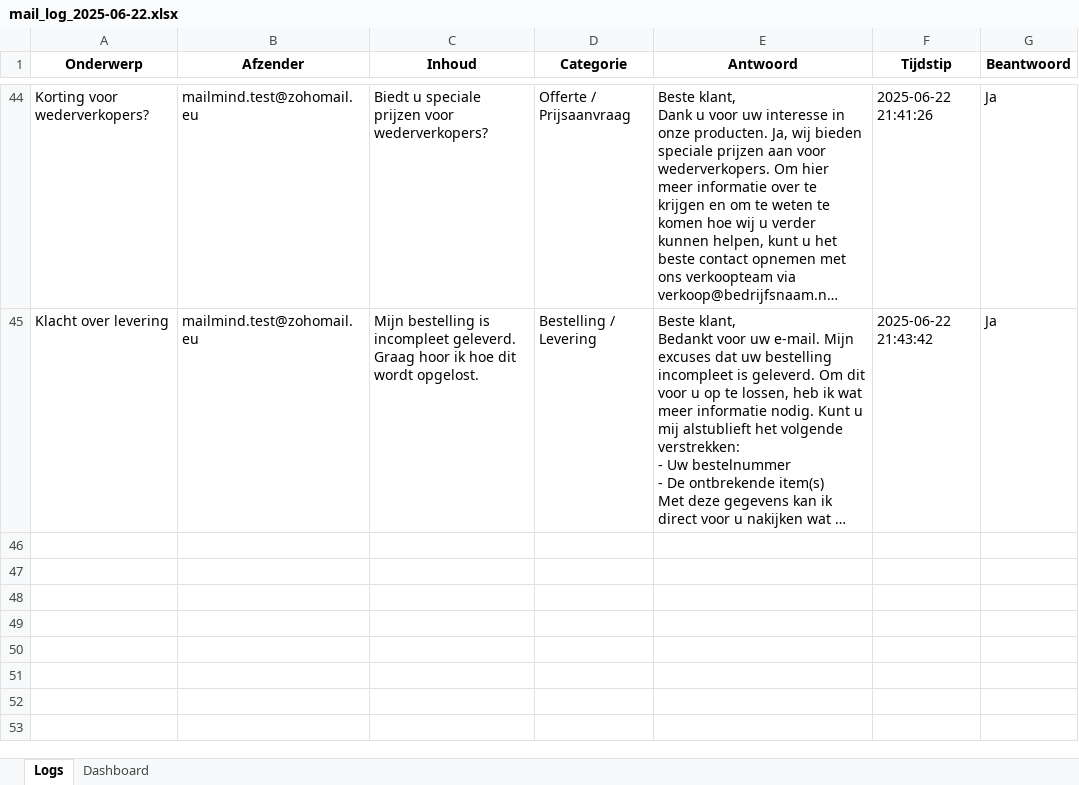
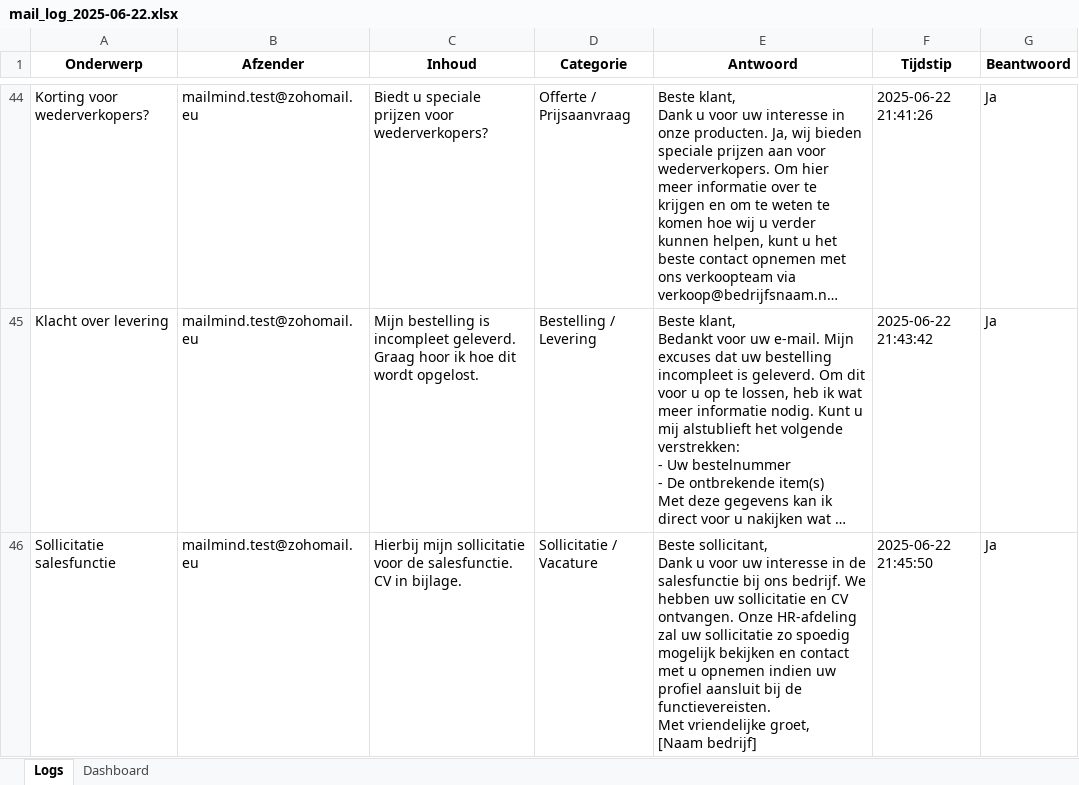
Before and after one commit to MailMind-app/streamlit-dashboard, an Excel workbook: logs/mail_log_2025-06-22.xlsx, sheet Logs, drawn as a sheet; only a part is shown, gaps mark what is left out; long unchanged cells end in …; values as stored, in another font and other column widths than the file's, no borders; conditional formats not drawn; ↵ is a line break in a cell; the diff names each change by its address in the sheet, - before the commit and + after, or states it on an @@ line.

Commit message:
Automatische test-sync: 2025-06-22 21:46:50

```diff
--- a/logs/mail_log_2025-06-22.xlsx (sheet Logs)
+++ b/logs/mail_log_2025-06-22.xlsx (sheet Logs)
+row 46: Sollicitatie salesfunctie | mailmind.test@zohomail.eu | Hierbij mijn sollicitatie voor de salesfunctie. CV in bijlage. | Sollicitatie / Vacature | Beste sollicitant, ↵ Dank u voor uw interesse in de salesfunctie bij ons bedrijf. We hebben uw sollicitatie en CV ontvangen. Onze HR-afdeling zal uw sollicitatie zo spoedig mogelijk bekijken en contact met u opnemen indien uw profiel aansluit bij de functievereisten. ↵ Met vriendelijke groet, ↵ [Naam bedrijf] | 2025-06-22 21:45:50 | Ja
```
Also changed, not shown: sheet Dashboard.
